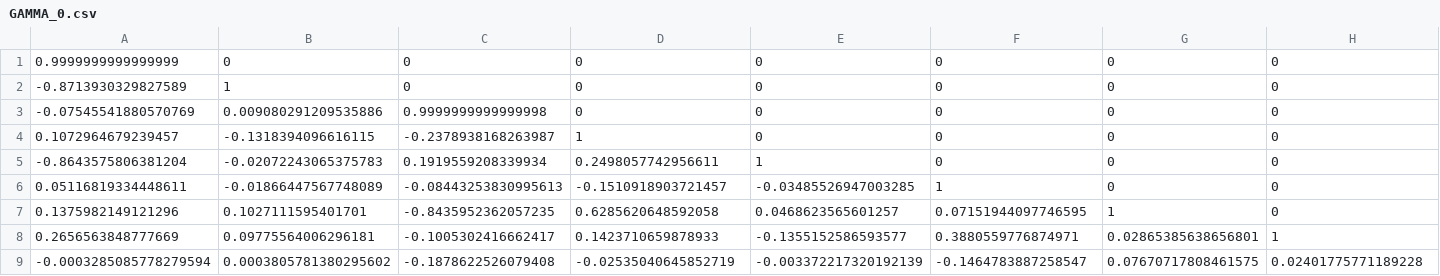
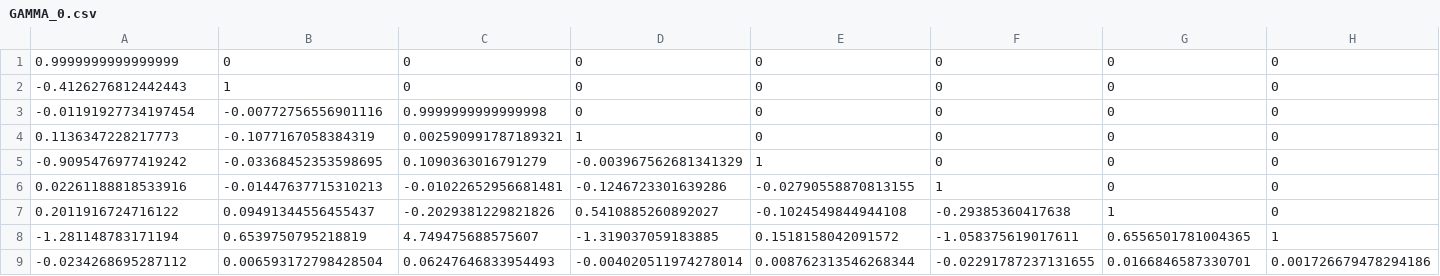
Before and after one commit to DIE-BG/SVAR504B_APP, a CSV file: data/parametrizacion/GAMMA_0.csv, drawn as a sheet; only a part is shown; removed rows and columns are numbered as before the commit, all else as after; rows hold the shown columns only; the diff names each change by its address in the sheet, - before the commit and + after, or states it on an @@ line.

```diff
--- a/data/parametrizacion/GAMMA_0.csv
+++ b/data/parametrizacion/GAMMA_0.csv
-A2: -0.8713930329827589
+A2: -0.4126276812442443
-A3: -0.07545541880570769
+A3: -0.01191927734197454
-B3: 0.009080291209535886
+B3: -0.00772756556901116
-A4: 0.1072964679239457
+A4: 0.1136347228217773
-B4: -0.1318394096616115
+B4: -0.1077167058384319
-C4: -0.2378938168263987
+C4: 0.002590991787189321
-A5: -0.8643575806381204
+A5: -0.9095476977419242
-B5: -0.02072243065375783
+B5: -0.03368452353598695
-C5: 0.1919559208339934
+C5: 0.1090363016791279
-D5: 0.2498057742956611
+D5: -0.003967562681341329
-row 6: 0.05116819334448611 | -0.01866447567748089 | -0.08443253830995613 | -0.1510918903721457 | -0.03485526947003285 | 1 | 0 | 0
-row 7: 0.1375982149121296 | 0.1027111595401701 | -0.8435952362057235 | 0.6285620648592058 | 0.0468623565601257 | 0.07151944097746595 | 1 | 0
-row 8: 0.2656563848777669 | 0.09775564006296181 | -0.1005302416662417 | 0.1423710659878933 | -0.1355152586593577 | 0.3880559776874971 | 0.02865385638656801 | 1
-row 9: -0.0003285085778279594 | 0.0003805781380295602 | -0.1878622526079408 | -0.02535040645852719 | -0.003372217320192139 | -0.1464783887258547 | 0.07670717808461575 | 0.02401775771189228
+row 6: 0.02261188818533916 | -0.01447637715310213 | -0.01022652956681481 | -0.1246723301639286 | -0.02790558870813155 | 1 | 0 | 0
+row 7: 0.2011916724716122 | 0.09491344556455437 | -0.2029381229821826 | 0.5410885260892027 | -0.1024549844944108 | -0.29385360417638 | 1 | 0
+row 8: -1.281148783171194 | 0.6539750795218819 | 4.749475688575607 | -1.319037059183885 | 0.1518158042091572 | -1.058375619017611 | 0.6556501781004365 | 1
+row 9: -0.0234268695287112 | 0.006593172798428504 | 0.06247646833954493 | -0.004020511974278014 | 0.008762313546268344 | -0.02291787237131655 | 0.0166846587330701 | 0.001726679478294186
```
Also changed, not shown: data/parametrizacion/COV_MAT.csv, data/parametrizacion/PHI.csv, 3 other files.
